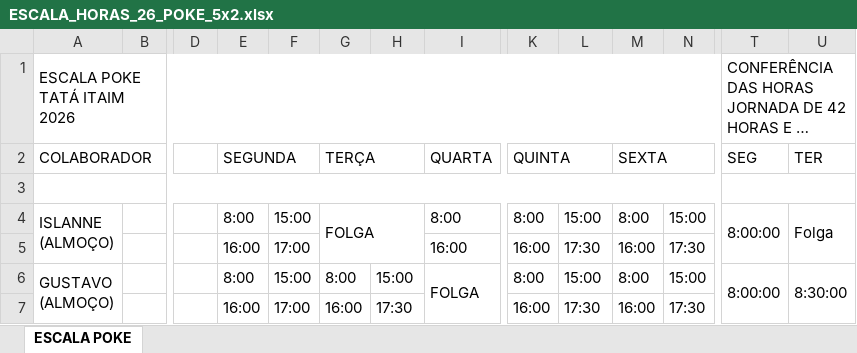
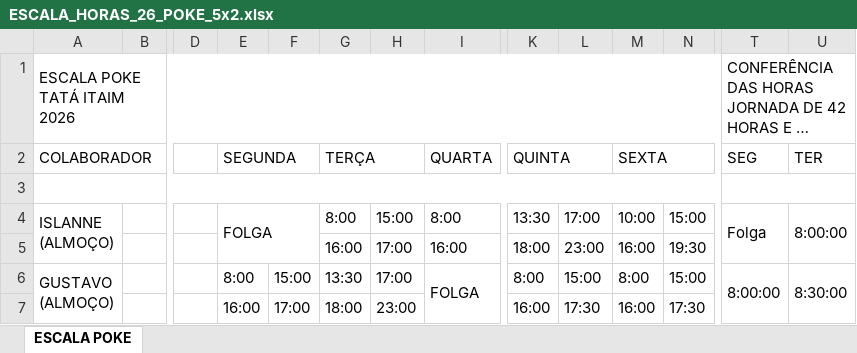
Before and after one commit to Cinthiasmoreno/TATA-Poke, an Excel workbook: docs/escalas/ESCALA_HORAS_26_POKE_5x2.xlsx, sheet ESCALA POKE, drawn as a sheet; only a part is shown, gaps mark what is left out; long unchanged cells end in …; values as stored, in another font and other column widths than the file's, no cell formats; removed rows and columns are numbered as before the commit, all else as after; the diff covers the shown part only; the diff names each change by its address in the sheet, - before the commit and + after, or states it on an @@ line.

```diff
--- a/docs/escalas/ESCALA_HORAS_26_POKE_5x2.xlsx (sheet ESCALA POKE)
+++ b/docs/escalas/ESCALA_HORAS_26_POKE_5x2.xlsx (sheet ESCALA POKE)
-E4 (SEGUNDA): 8:00
+E4 (SEGUNDA): FOLGA
+E4:F5 merged
-F4: 15:00
+F4: (empty)
-G4 (TERÇA): FOLGA
+G4 (TERÇA): 8:00
-G4:H5 merged
-H4: (empty)
+H4: 15:00
-K4 (QUINTA): 8:00
+K4 (QUINTA): 13:30
-L4: 15:00
+L4: 17:00
-M4 (SEXTA): 8:00
+M4 (SEXTA): 10:00
-T4 (SEG): 8:00:00
+T4 (SEG): Folga
-U4 (TER): Folga
+U4 (TER): 8:00:00
-E5 (SEGUNDA): 16:00
+E5 (SEGUNDA): (empty)
-F5: 17:00
+F5: (empty)
-G5 (TERÇA): (empty)
+G5 (TERÇA): 16:00
-H5: (empty)
+H5: 17:00
-K5 (QUINTA): 16:00
+K5 (QUINTA): 18:00
-L5: 17:30
+L5: 23:00
-N5: 17:30
+N5: 19:30
-G6 (TERÇA): 8:00
+G6 (TERÇA): 13:30
-H6: 15:00
+H6: 17:00
-G7 (TERÇA): 16:00
+G7 (TERÇA): 18:00
-H7: 17:30
+H7: 23:00
```
Also changed, not shown: 3 added rows, 1 removed row, 52 edited cells and merged cells elsewhere in this sheet, cell formats, formulas that keep their value, hidden cells.
